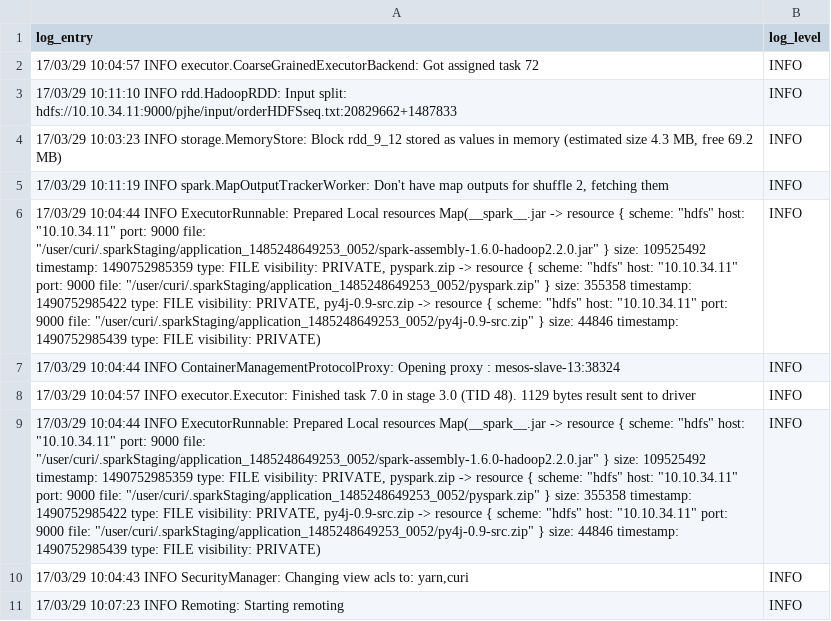
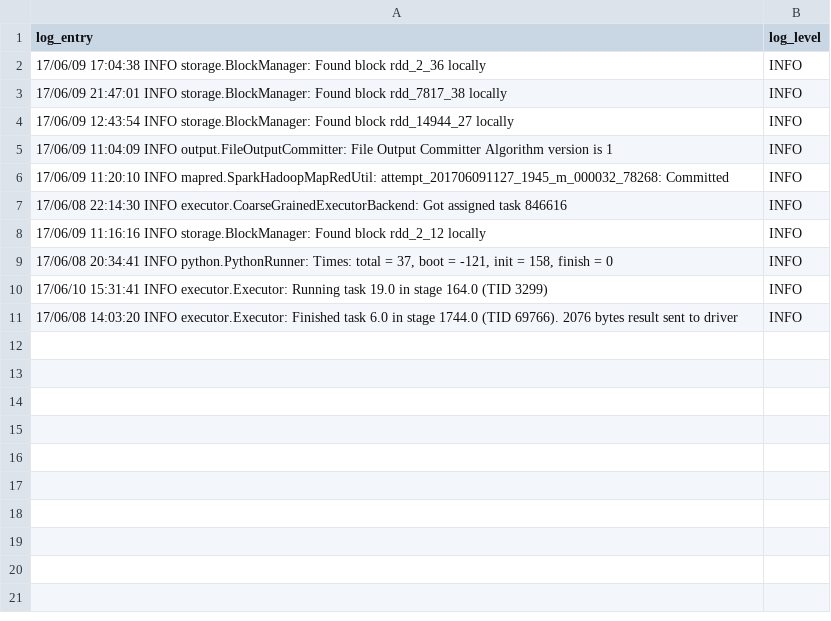
Before and after one commit to gu-dsan6000/fall-2025-a06-gentrylamb, a CSV file: data/output/problem1_sample.csv, drawn as a sheet; the diff names each change by its address in the sheet, - before the commit and + after, or states it on an @@ line.

Commit message:
run problem 1 on cluster and upload files

```diff
--- a/data/output/problem1_sample.csv
+++ b/data/output/problem1_sample.csv
-A2 (log_entry): 17/03/29 10:04:57 INFO executor.CoarseGrainedExecutorBackend: Got assigned task 72
+A2 (log_entry): 17/06/09 17:04:38 INFO storage.BlockManager: Found block rdd_2_36 locally
-A3 (log_entry): 17/03/29 10:11:10 INFO rdd.HadoopRDD: Input split: hdfs://10.10.34.11:9000/pjhe/input/orderHDFSseq.txt:20829662+1487833
+A3 (log_entry): 17/06/09 21:47:01 INFO storage.BlockManager: Found block rdd_7817_38 locally
-A4 (log_entry): 17/03/29 10:03:23 INFO storage.MemoryStore: Block rdd_9_12 stored as values in memory (estimated size 4.3 MB, free 69.2 MB)
+A4 (log_entry): 17/06/09 12:43:54 INFO storage.BlockManager: Found block rdd_14944_27 locally
-A5 (log_entry): 17/03/29 10:11:19 INFO spark.MapOutputTrackerWorker: Don't have map outputs for shuffle 2, fetching them
+A5 (log_entry): 17/06/09 11:04:09 INFO output.FileOutputCommitter: File Output Committer Algorithm version is 1
-A6 (log_entry): 17/03/29 10:04:44 INFO ExecutorRunnable: Prepared Local resources Map(__spark__.jar -> resource { scheme: "hdfs" host: "10.10.34.11" port: 9000 file: "/user/curi/.sparkStaging/application_1485248649253_0052/spark-assembly-1.6.0-hadoop2.2.0.jar" } size: 109525492 timestamp: 1490752985359 type: FILE visibility: PRIVATE, pyspark.zip -> resource { scheme: "hdfs" host: "10.10.34.11" port: 9000 file: "/user/curi/.sparkStaging/application_1485248649253_0052/pyspark.zip" } size: 355358 timestamp: 1490752985422 type: FILE visibility: PRIVATE, py4j-0.9-src.zip -> resource { scheme: "hdfs" host: "10.10.34.11" port: 9000 file: "/user/curi/.sparkStaging/application_1485248649253_0052/py4j-0.9-src.zip" } size: 44846 timestamp: 1490752985439 type: FILE visibility: PRIVATE)
+A6 (log_entry): 17/06/09 11:20:10 INFO mapred.SparkHadoopMapRedUtil: attempt_201706091127_1945_m_000032_78268: Committed
-A7 (log_entry): 17/03/29 10:04:44 INFO ContainerManagementProtocolProxy: Opening proxy : mesos-slave-13:38324
+A7 (log_entry): 17/06/08 22:14:30 INFO executor.CoarseGrainedExecutorBackend: Got assigned task 846616
-A8 (log_entry): 17/03/29 10:04:57 INFO executor.Executor: Finished task 7.0 in stage 3.0 (TID 48). 1129 bytes result sent to driver
+A8 (log_entry): 17/06/09 11:16:16 INFO storage.BlockManager: Found block rdd_2_12 locally
-A9 (log_entry): 17/03/29 10:04:44 INFO ExecutorRunnable: Prepared Local resources Map(__spark__.jar -> resource { scheme: "hdfs" host: "10.10.34.11" port: 9000 file: "/user/curi/.sparkStaging/application_1485248649253_0052/spark-assembly-1.6.0-hadoop2.2.0.jar" } size: 109525492 timestamp: 1490752985359 type: FILE visibility: PRIVATE, pyspark.zip -> resource { scheme: "hdfs" host: "10.10.34.11" port: 9000 file: "/user/curi/.sparkStaging/application_1485248649253_0052/pyspark.zip" } size: 355358 timestamp: 1490752985422 type: FILE visibility: PRIVATE, py4j-0.9-src.zip -> resource { scheme: "hdfs" host: "10.10.34.11" port: 9000 file: "/user/curi/.sparkStaging/application_1485248649253_0052/py4j-0.9-src.zip" } size: 44846 timestamp: 1490752985439 type: FILE visibility: PRIVATE)
+A9 (log_entry): 17/06/08 20:34:41 INFO python.PythonRunner: Times: total = 37, boot = -121, init = 158, finish = 0
-A10 (log_entry): 17/03/29 10:04:43 INFO SecurityManager: Changing view acls to: yarn,curi
+A10 (log_entry): 17/06/10 15:31:41 INFO executor.Executor: Running task 19.0 in stage 164.0 (TID 3299)
-A11 (log_entry): 17/03/29 10:07:23 INFO Remoting: Starting remoting
+A11 (log_entry): 17/06/08 14:03:20 INFO executor.Executor: Finished task 6.0 in stage 1744.0 (TID 69766). 2076 bytes result sent to driver
```
Also changed, not shown: 2 other files.
